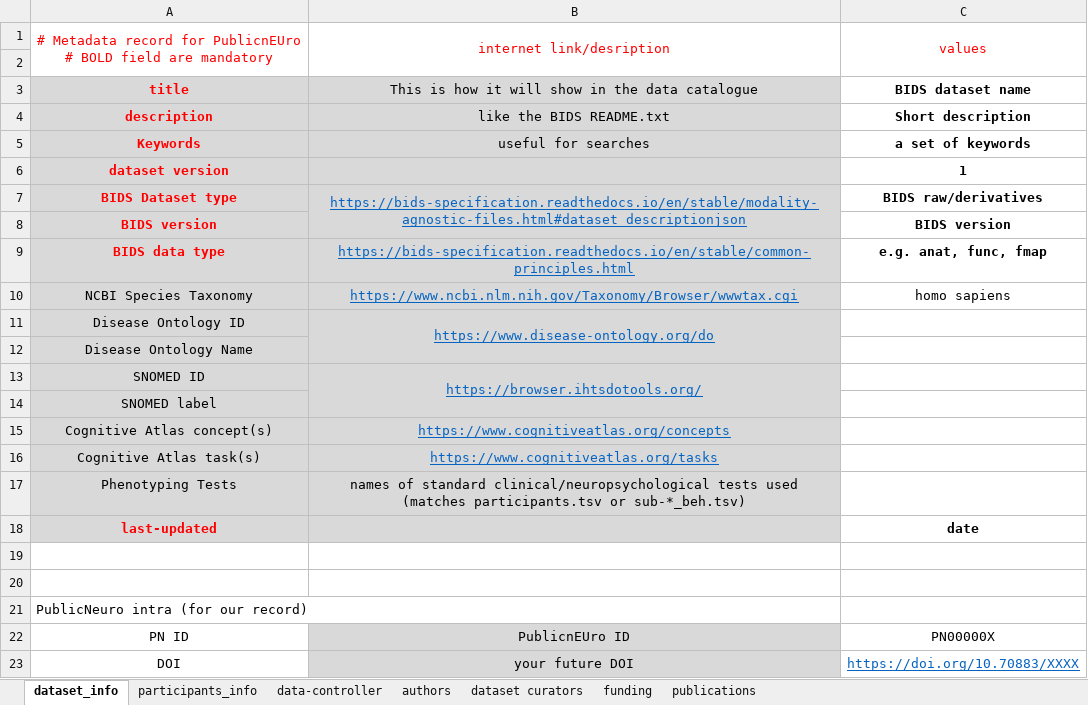
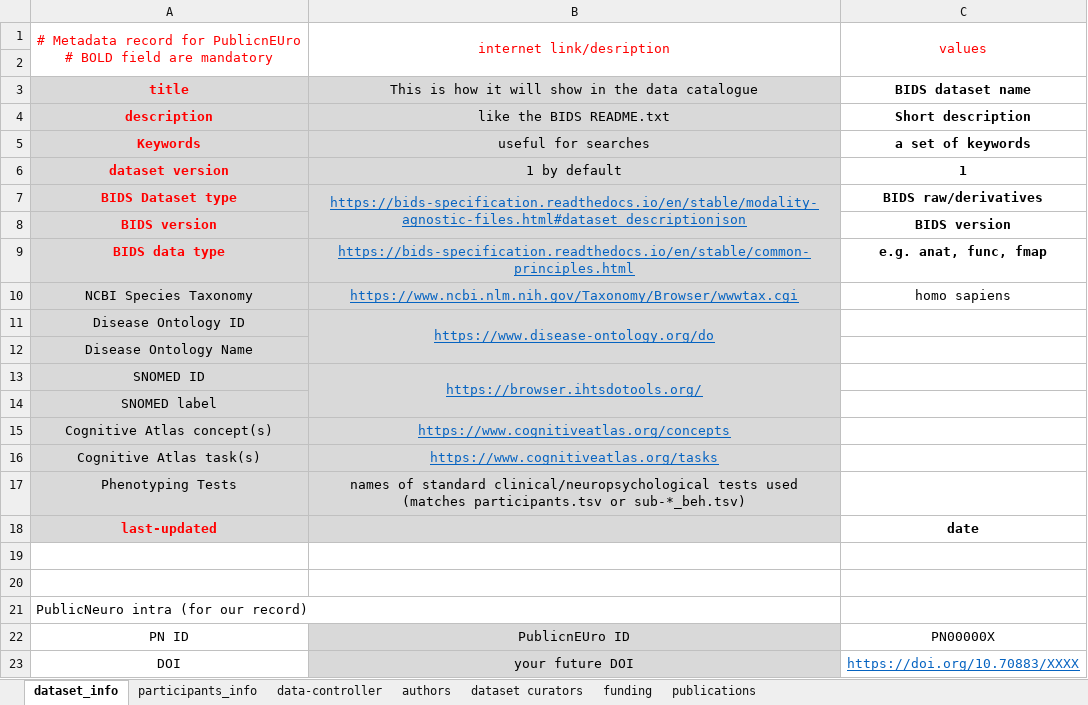
Before and after one commit to Public-nEUro/DataCatalogue, an Excel workbook: import/PublicnEUro_record.xlsx, sheet dataset_info, drawn as a sheet; values as stored, in another font and other column widths than the file's, no borders; the diff names each change by its address in the sheet, - before the commit and + after, or states it on an @@ line.

```diff
--- a/import/PublicnEUro_record.xlsx (sheet dataset_info)
+++ b/import/PublicnEUro_record.xlsx (sheet dataset_info)
-B6: (empty)
+B6: 1 by default
```
Also changed, not shown: 20 other files.
